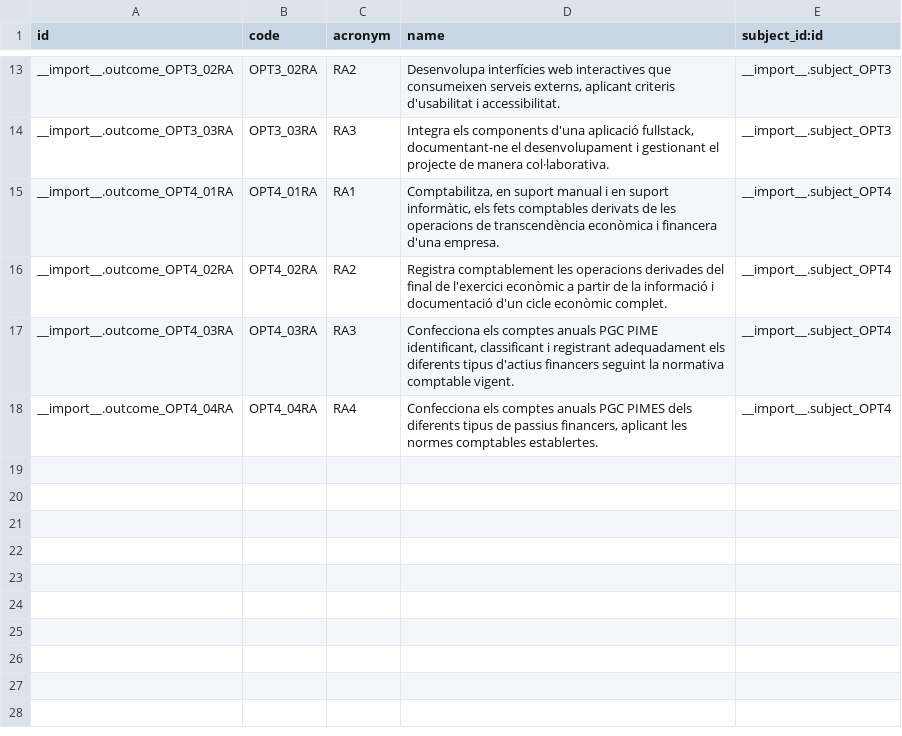
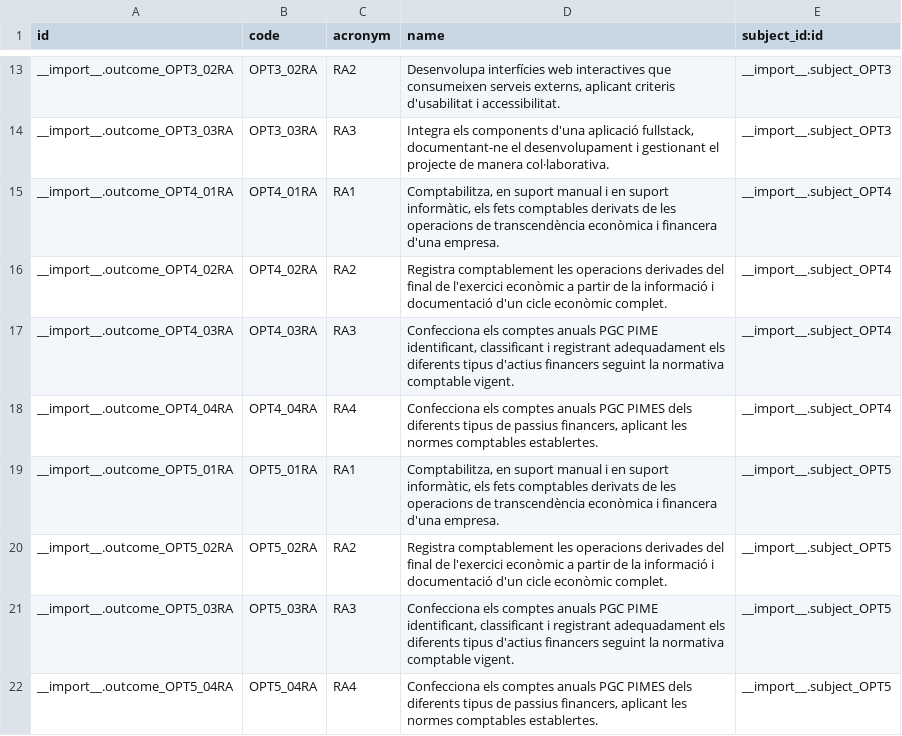
Before and after one commit to ElPuig/EMS, a CSV file: data/custom/ccff/ems.outcome.csv, drawn as a sheet; only a part is shown, gaps mark what is left out.

Commit message:
Add AIF subject grading weights and accounting MPO (ems.planning)

```diff
--- a/data/custom/ccff/ems.outcome.csv
+++ b/data/custom/ccff/ems.outcome.csv
@@ -18 +18,5 @@
 "__import__.outcome_OPT4_04RA","OPT4_04RA","RA4","Confecciona els comptes anuals PGC PIMES dels diferents tipus de passius financers, aplicant les normes comptables establertes.","__import__.subject_OPT4"
+"__import__.outcome_OPT5_01RA","OPT5_01RA","RA1","Comptabilitza, en suport manual i en suport informàtic, els fets comptables derivats de les operacions de transcendència econòmica i financera d'una empresa.","__import__.subject_OPT5"
+"__import__.outcome_OPT5_02RA","OPT5_02RA","RA2","Registra comptablement les operacions derivades del final de l'exercici econòmic a partir de la informació i documentació d'un cicle econòmic complet.","__import__.subject_OPT5"
+"__import__.outcome_OPT5_03RA","OPT5_03RA","RA3","Confecciona els comptes anuals PGC PIME identificant, classificant i registrant adequadament els diferents tipus d'actius financers seguint la normativa comptable vigent.","__import__.subject_OPT5"
+"__import__.outcome_OPT5_04RA","OPT5_04RA","RA4","Confecciona els comptes anuals PGC PIMES dels diferents tipus de passius financers, aplicant les normes comptables establertes.","__import__.subject_OPT5"
```
Also changed, not shown: 3 other files.
